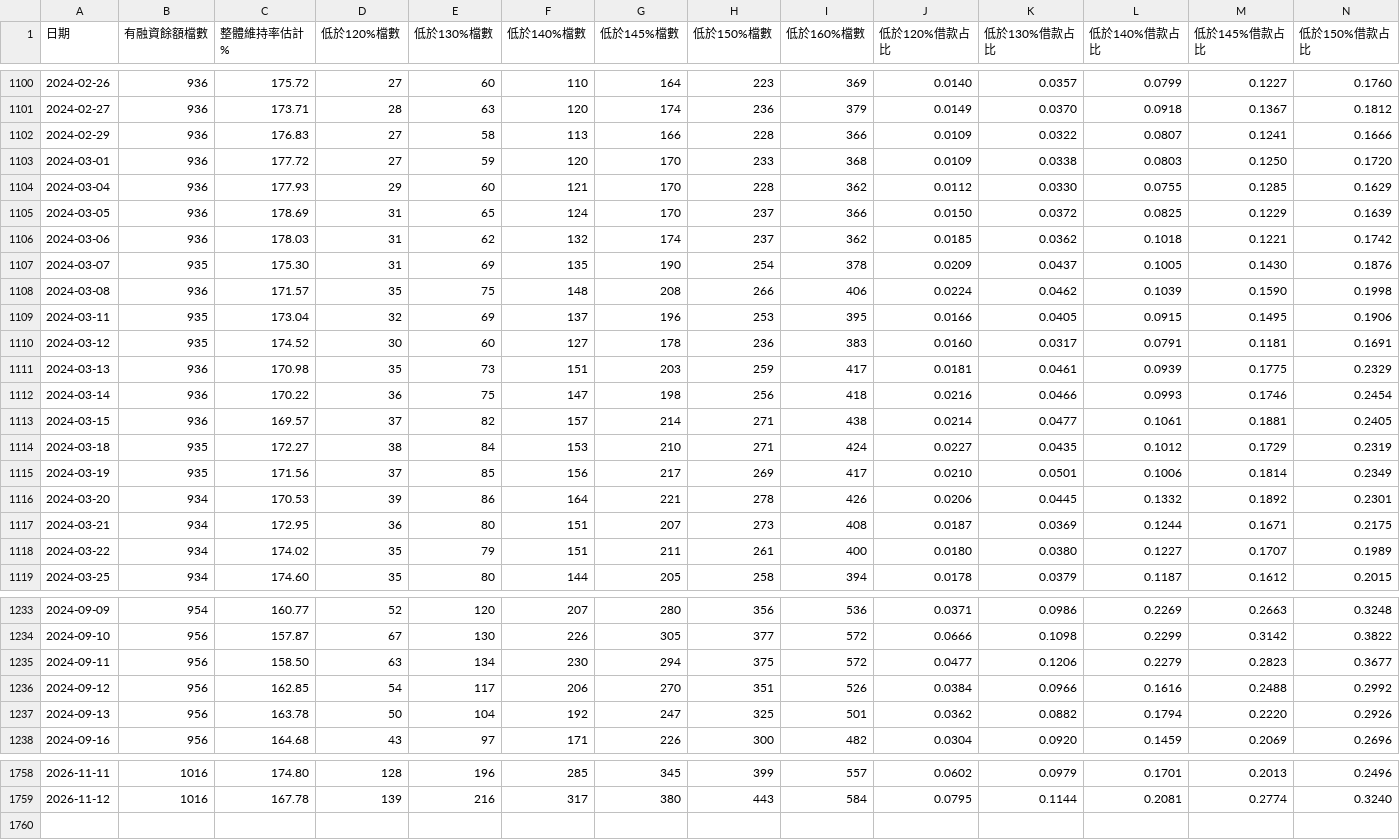
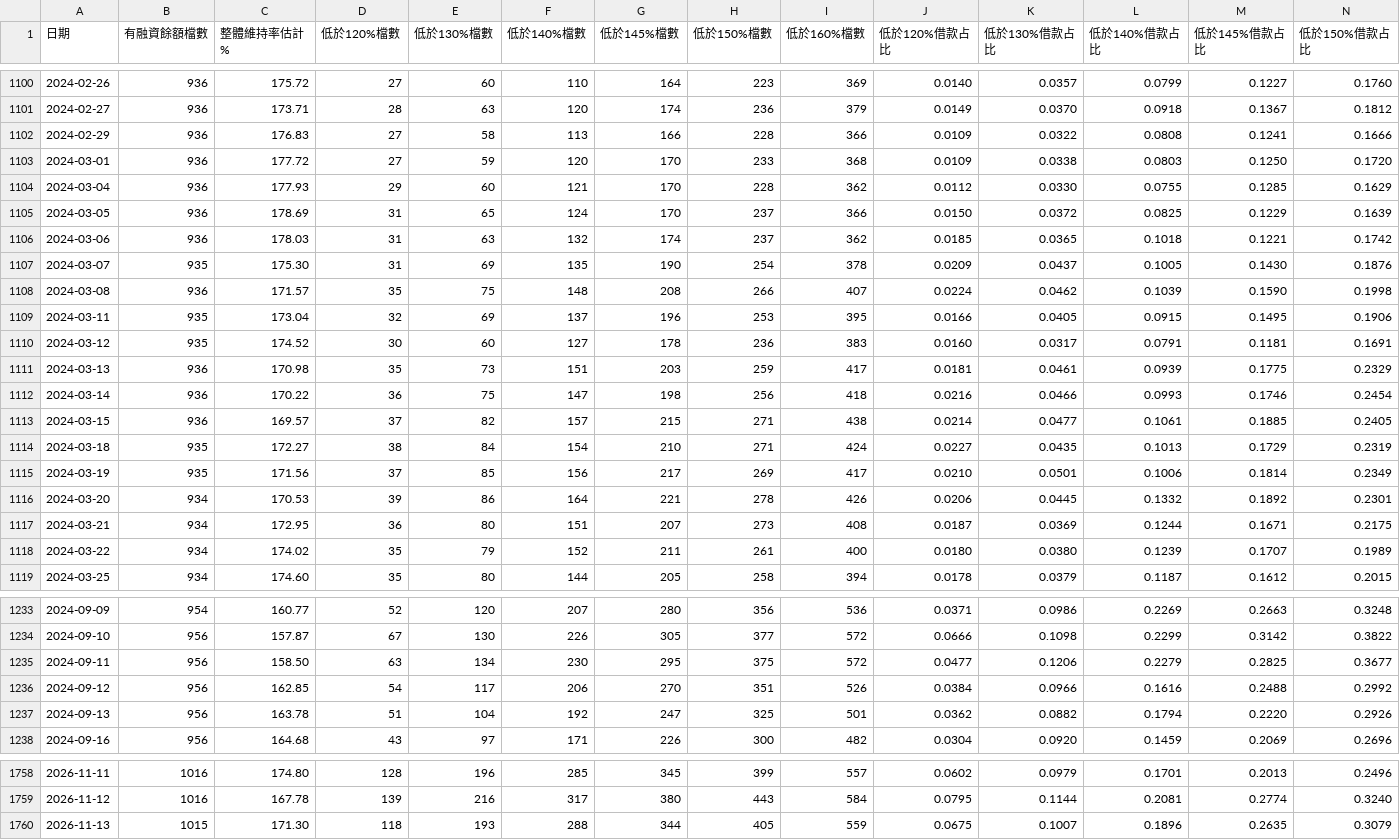
Before and after one commit to miYuz/tw-margin-maint, a CSV file: out/breadth_daily_twse_core.csv, drawn as a sheet; only a part is shown, gaps mark what is left out; rows hold the shown columns only; the diff covers the shown part only; the diff names each change by its address in the sheet, - before the commit and + after, or states it on an @@ line.

```diff
--- a/out/breadth_daily_twse_core.csv
+++ b/out/breadth_daily_twse_core.csv
-L1102 (低於140%借款占比): 0.0807
+L1102 (低於140%借款占比): 0.0808
-E1106 (低於130%檔數): 62
+E1106 (低於130%檔數): 63
-K1106 (低於130%借款占比): 0.0362
+K1106 (低於130%借款占比): 0.0365
-I1108 (低於160%檔數): 406
+I1108 (低於160%檔數): 407
-G1113 (低於145%檔數): 214
+G1113 (低於145%檔數): 215
-M1113 (低於145%借款占比): 0.1881
+M1113 (低於145%借款占比): 0.1885
-F1114 (低於140%檔數): 153
+F1114 (低於140%檔數): 154
-L1114 (低於140%借款占比): 0.1012
+L1114 (低於140%借款占比): 0.1013
-F1118 (低於140%檔數): 151
+F1118 (低於140%檔數): 152
-L1118 (低於140%借款占比): 0.1227
+L1118 (低於140%借款占比): 0.1239
-G1235 (低於145%檔數): 294
+G1235 (低於145%檔數): 295
-M1235 (低於145%借款占比): 0.2823
+M1235 (低於145%借款占比): 0.2825
-D1237 (低於120%檔數): 50
+D1237 (低於120%檔數): 51
+row 1760: 2026-11-13 | 1015 | 171.30 | 118 | 193 | 288 | 344 | 405 | 559 | 0.0675 | 0.1007 | 0.1896 | 0.2635 | 0.3079
```
Also changed, not shown: 169 edited cells elsewhere in this file, data/market/calc_from_raw.csv, data/market/twse_keeprate.csv, 9 other files.
